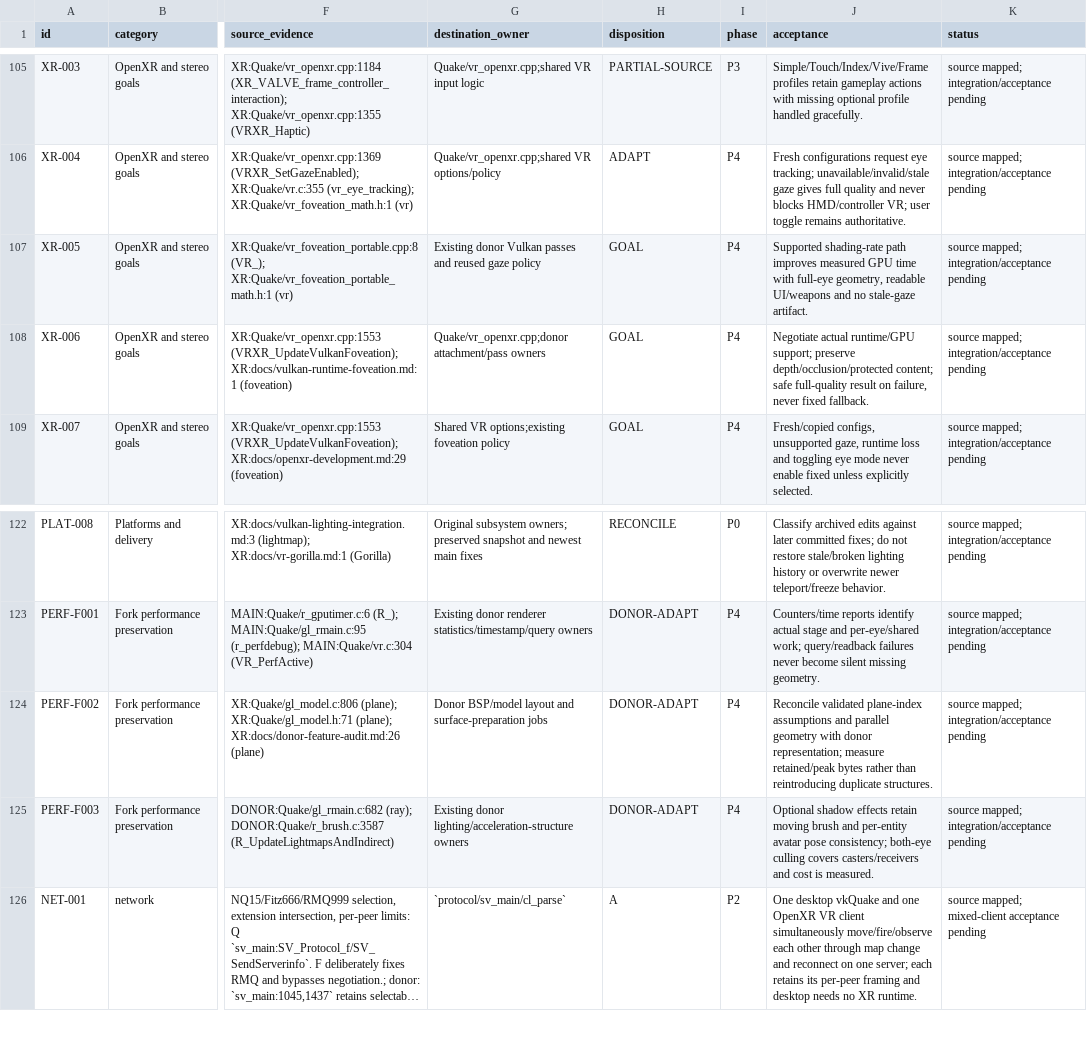
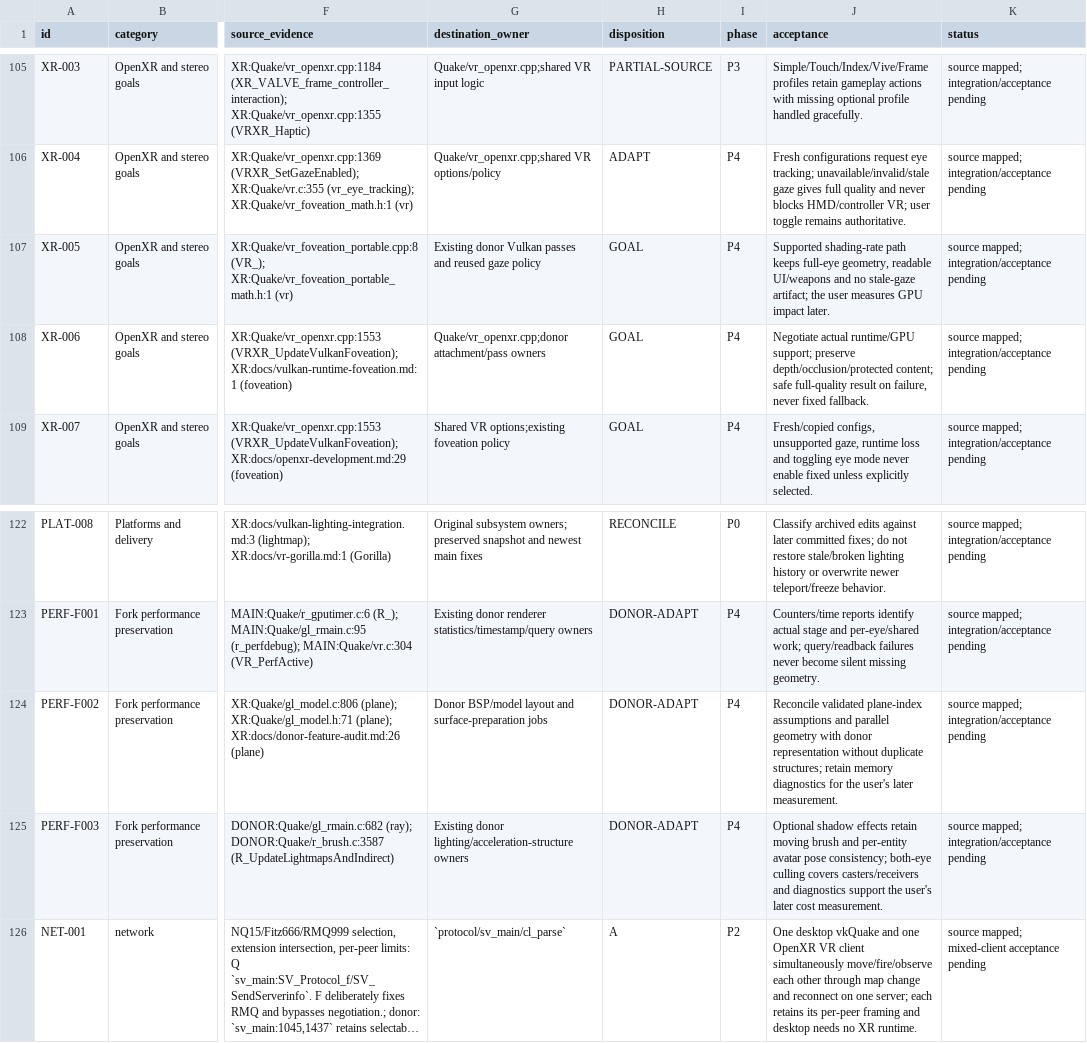
Before and after one commit to ObeseCatLord/Quakespasm-VR, a CSV file: docs/migration-feature-map.csv, drawn as a sheet; only a part is shown, gaps mark what is left out; long unchanged cells end in …; the diff names each change by its address in the sheet, - before the commit and + after, or states it on an @@ line.

Commit message:
Keep performance acceptance diagnostics for later user measurements

```diff
--- a/docs/migration-feature-map.csv
+++ b/docs/migration-feature-map.csv
-J107 (acceptance): …shading-rate path improves measured GPU time with full-eye geometry, readable UI/weapons and no stale-gaze artifact.
+J107 (acceptance): …shading-rate path keeps full-eye geometry, readable UI/weapons and no stale-gaze artifact; the user measures GPU impact later.
-J124 (acceptance): …with donor representation; measure retained/peak bytes rather than reintroducing duplicate structures.
+J124 (acceptance): …with donor representation without duplicate structures; retain memory diagnostics for the user's later measurement.
-J125 (acceptance): …casters/receivers and cost is measured.
+J125 (acceptance): …casters/receivers and diagnostics support the user's later cost measurement.
```
Also changed, not shown: 1 other file.
